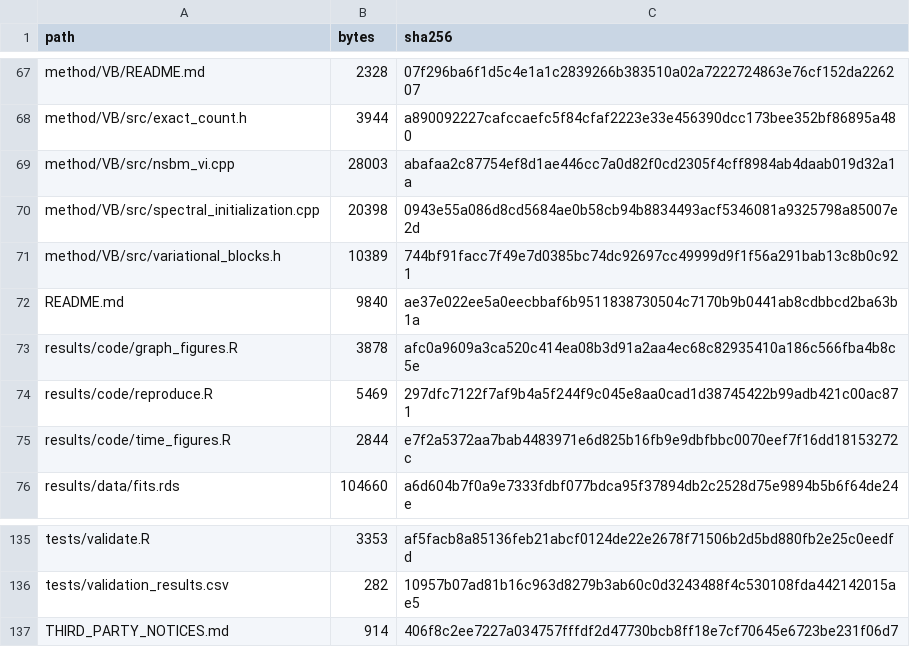
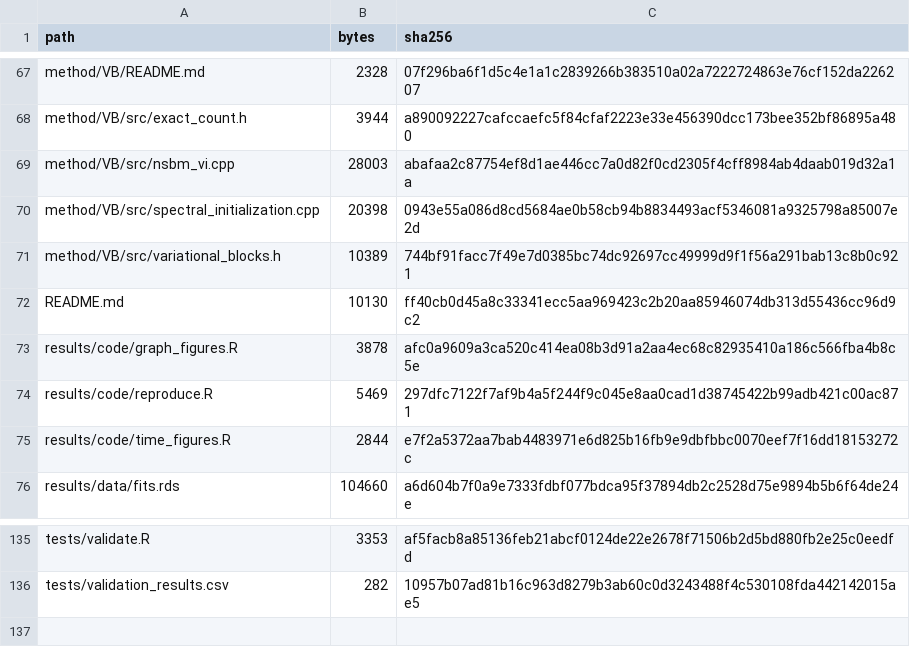
Before and after one commit to VicHzy117/noisySBM_VB, a CSV file: FILES_SHA256.csv, drawn as a sheet; only a part is shown, gaps mark what is left out.

Commit message:
Consolidate third-party attribution into README

```diff
--- a/FILES_SHA256.csv
+++ b/FILES_SHA256.csv
@@ -71,3 +71,3 @@
 "method/VB/src/variational_blocks.h",10389,"744bf91facc7f49e7d0385bc74dc92697cc49999d9f1f56a291bab13c8b0c921"
-"README.md",9840,"ae37e022ee5a0eecbbaf6b9511838730504c7170b9b0441ab8cdbbcd2ba63b1a"
+"README.md",10130,"ff40cb0d45a8c33341ecc5aa969423c2b20aa85946074db313d55436cc96d9c2"
 "results/code/graph_figures.R",3878,"afc0a9609a3ca520c414ea08b3d91a2aa4ec68c82935410a186c566fba4b8c5e"
@@ -136,2 +136 @@
 "tests/validation_results.csv",282,"10957b07ad81b16c963d8279b3ab60c0d3243488f4c530108fda442142015ae5"
-"THIRD_PARTY_NOTICES.md",914,"406f8c2ee7227a034757fffdf2d47730bcb8ff18e7cf70645e6723be231f06d7"
```
Also changed, not shown: 2 other files.
